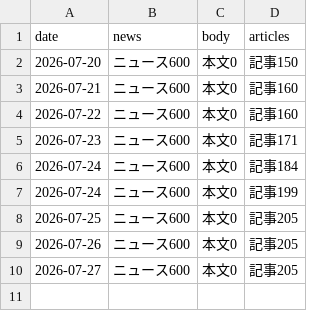
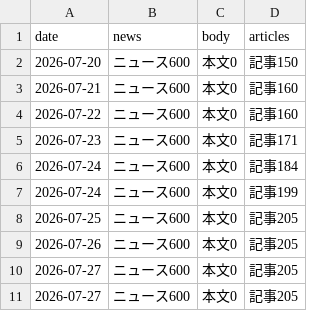
Before and after one commit to jojikoj/AIoni, a TSV file: data/daily_stats.tsv, drawn as a sheet; the diff names each change by its address in the sheet, - before the commit and + after, or states it on an @@ line.

```diff
--- a/data/daily_stats.tsv
+++ b/data/daily_stats.tsv
+row 11: 2026-07-27 | ニュース600 | 本文0 | 記事205
```
Also changed, not shown: 51 other files.
